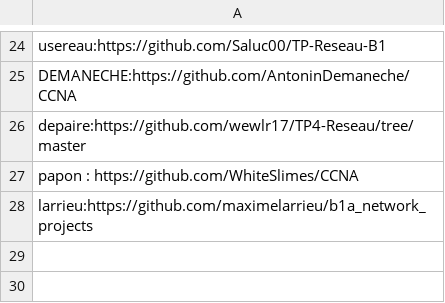
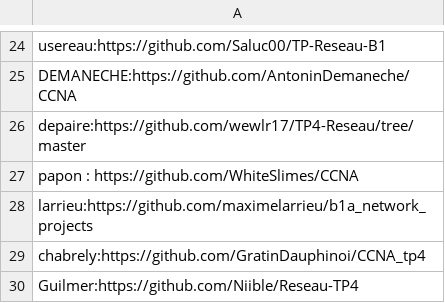
Before and after one commit to vivimouret29/B1-Reseau-2018, a CSV file: tp/4/repo_links.csv, drawn as a sheet; only a part is shown, gaps mark what is left out; the diff names each change by its address in the sheet, - before the commit and + after, or states it on an @@ line.

Commit message:
add chabrely Guilmer

```diff
--- a/tp/4/repo_links.csv
+++ b/tp/4/repo_links.csv
+row 29: chabrely:https://github.com/GratinDauphinoi/CCNA_tp4
+row 30: Guilmer:https://github.com/Niible/Reseau-TP4
```
